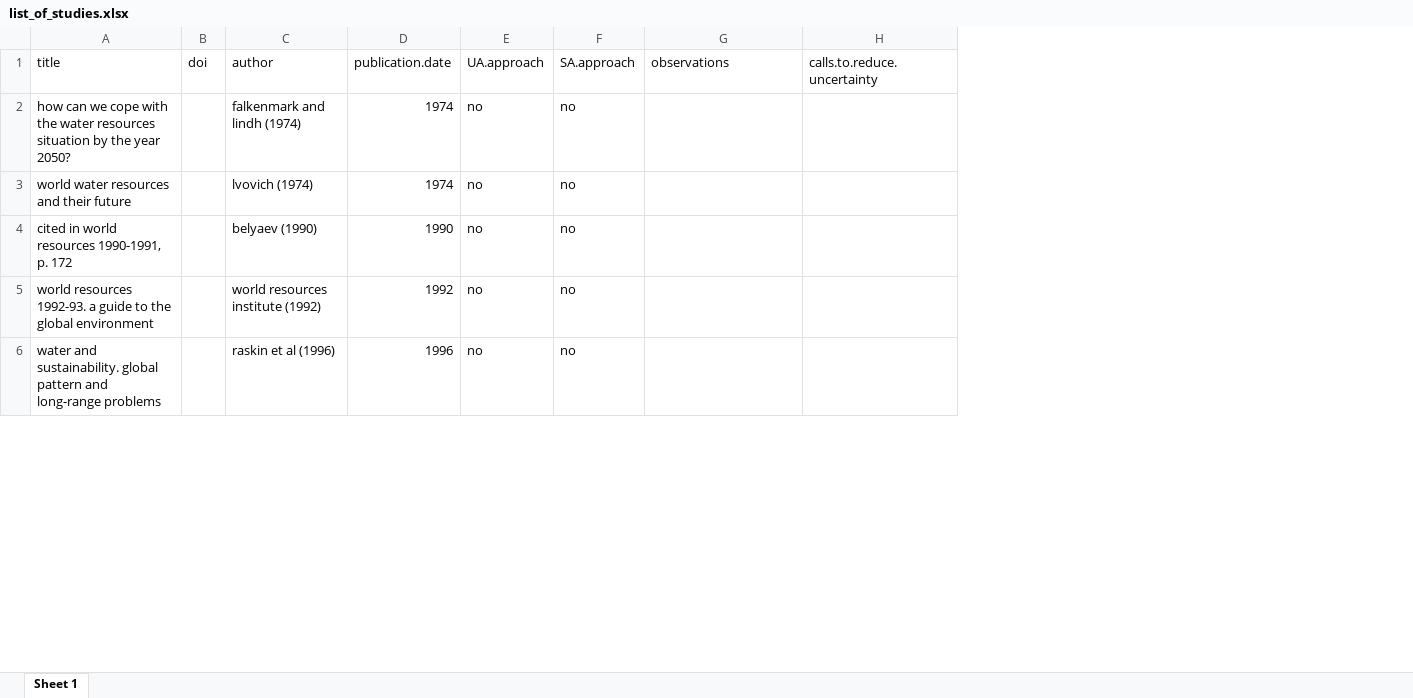
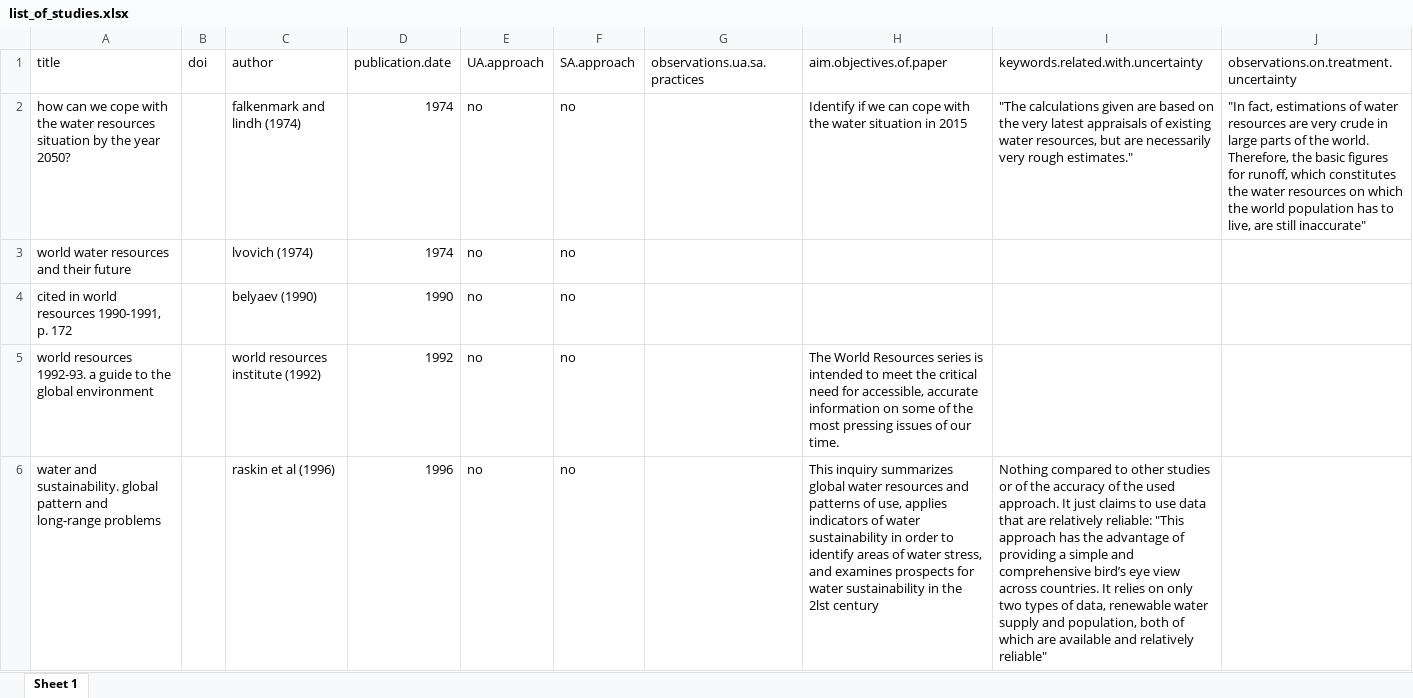
Before and after one commit to arnaldpuy/uncertainy_irrigation_modelling, an Excel workbook: dataset/list_of_studies.xlsx, sheet Sheet 1, drawn as a sheet; only a part is shown; values as stored, in another font and other column widths than the file's, no borders; removed rows and columns are numbered as before the commit, all else as after; the diff names each change by its address in the sheet, - before the commit and + after, or states it on an @@ line.

Commit message:
Dataset with assessment of UA/SA practices included

```diff
--- a/dataset/list_of_studies.xlsx (sheet Sheet 1)
+++ b/dataset/list_of_studies.xlsx (sheet Sheet 1)
-column H (calls.to.reduce.uncertainty), empty
+column H (aim.objectives.of.paper), rows 2-6: Identify if we can cope with the water situation in 2015 |  |  | The World Resources series is intended to meet the critical need for accessible, accurate information on some of the most pressing issues of our time. | This inquiry summarizes global water resources and patterns of use, applies indicators of water sustainability in order to identify areas of water stress, and examines prospects for water sustainability in the 2lst century
+column I, rows 1-6: keywords.related.with.uncertainty | "The calculations given are based on the very latest appraisals of existing water resources, but are necessarily very rough estimates." |  |  |  | Nothing compared to other studies or of the accuracy of the used approach. It just claims to use data that are relatively reliable: "This approach has the advantage of providing a simple and comprehensive bird’s eye view across countries. It relies on only two types of data, renewable water supply and population, both of which are available and relatively reliable"
+column J, rows 1-2: observations.on.treatment.uncertainty | "In fact, estimations of water resources are very crude in large parts of the world. Therefore, the basic figures for runoff, which constitutes the water resources on which the world population has to live, are still inaccurate"
-G1: observations
+G1: observations.ua.sa.practices
```
Also changed, not shown: 1 other file.
